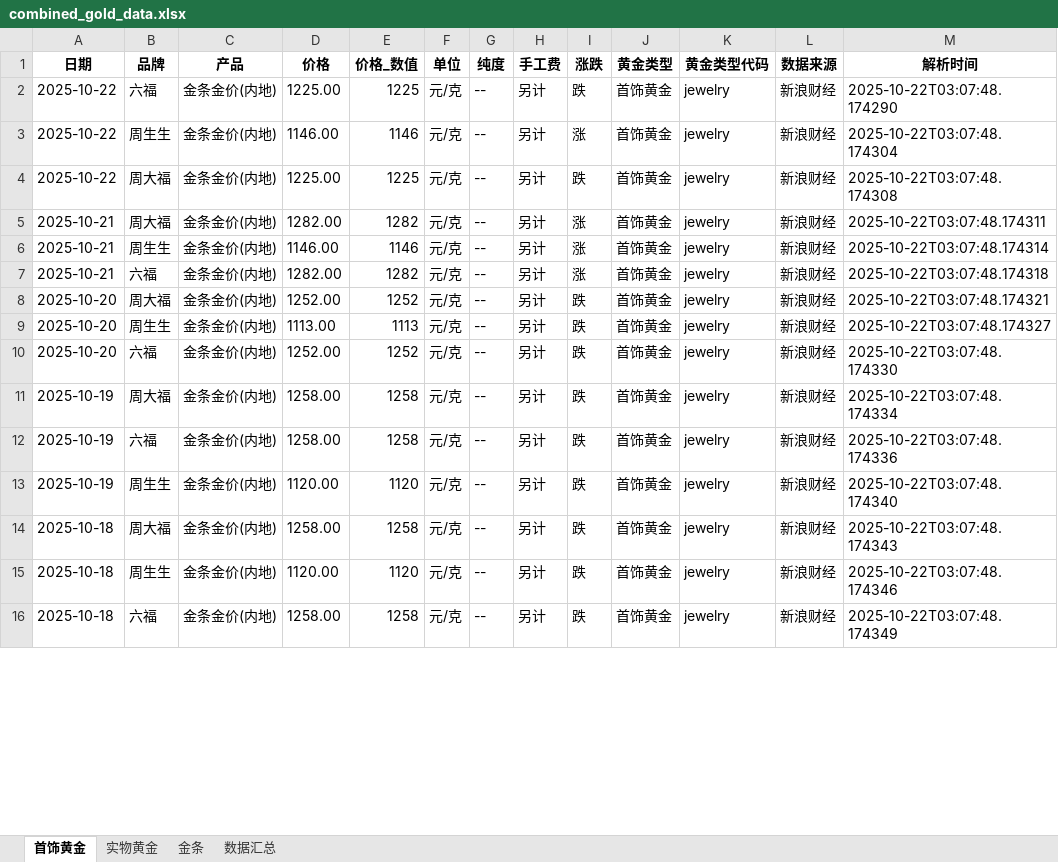
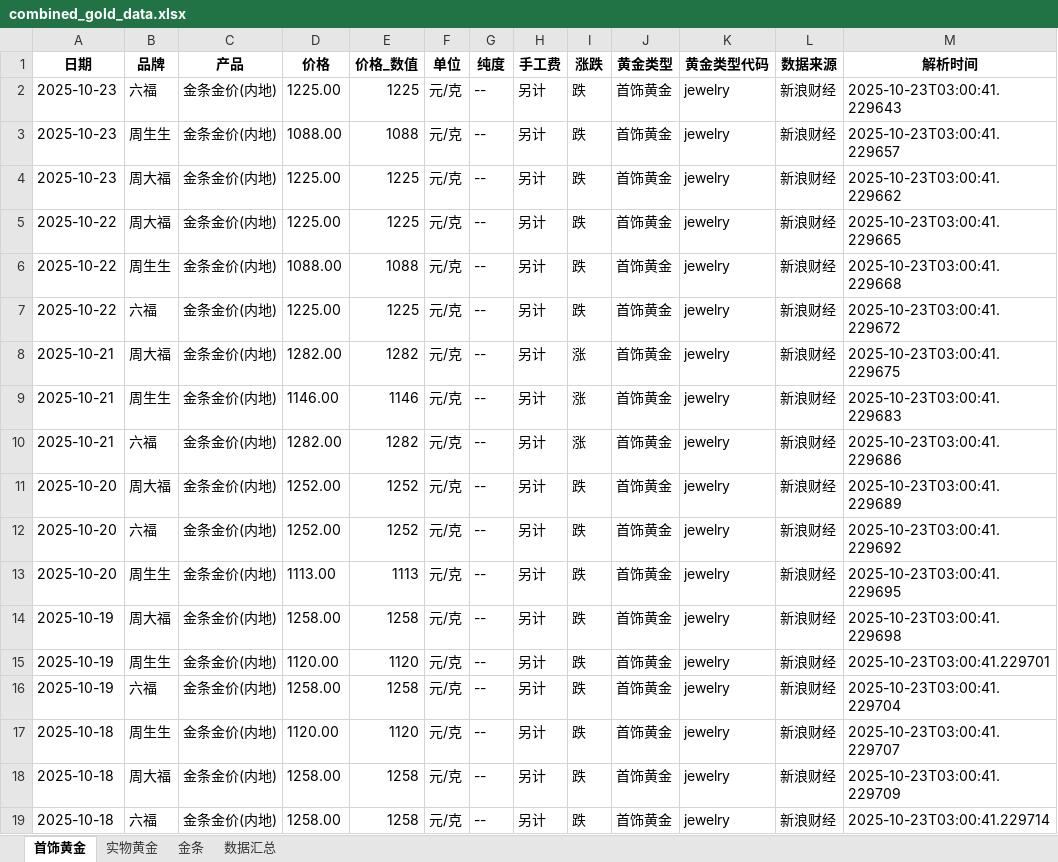
Before and after one commit to chengazhen/python-gold, an Excel workbook: combined_gold_data.xlsx, sheet 首饰黄金, drawn as a sheet; only a part is shown; values as stored, in another font and other column widths than the file's, no borders; removed rows and columns are numbered as before the commit, all else as after; the diff covers the shown part only; the diff names each change by its address in the sheet, - before the commit and + after, or states it on an @@ line.

```diff
--- a/combined_gold_data.xlsx (sheet 首饰黄金)
+++ b/combined_gold_data.xlsx (sheet 首饰黄金)
+row 2: 2025-10-23 | 六福 | 金条金价(内地) | 1225.00 | 1225 | 元/克 | -- | 另计 | 跌 | 首饰黄金 | jewelry | 新浪财经 | 2025-10-23T03:00:41.229643
+row 3: 2025-10-23 | 周生生 | 金条金价(内地) | 1088.00 | 1088 | 元/克 | -- | 另计 | 跌 | 首饰黄金 | jewelry | 新浪财经 | 2025-10-23T03:00:41.229657
+row 4: 2025-10-23 | 周大福 | 金条金价(内地) | 1225.00 | 1225 | 元/克 | -- | 另计 | 跌 | 首饰黄金 | jewelry | 新浪财经 | 2025-10-23T03:00:41.229662
-B5 (品牌): 六福
+B5 (品牌): 周大福
-M5 (解析时间): 2025-10-22T03:07:48.174290
+M5 (解析时间): 2025-10-23T03:00:41.229665
-D6 (价格): 1146.00
+D6 (价格): 1088.00
-E6 (价格_数值): 1146
+E6 (价格_数值): 1088
-I6 (涨跌): 涨
+I6 (涨跌): 跌
-M6 (解析时间): 2025-10-22T03:07:48.174304
+M6 (解析时间): 2025-10-23T03:00:41.229668
-B7 (品牌): 周大福
+B7 (品牌): 六福
-M7 (解析时间): 2025-10-22T03:07:48.174308
+M7 (解析时间): 2025-10-23T03:00:41.229672
-M8 (解析时间): 2025-10-22T03:07:48.174311
+M8 (解析时间): 2025-10-23T03:00:41.229675
-M9 (解析时间): 2025-10-22T03:07:48.174314
+M9 (解析时间): 2025-10-23T03:00:41.229683
-M10 (解析时间): 2025-10-22T03:07:48.174318
+M10 (解析时间): 2025-10-23T03:00:41.229686
-M11 (解析时间): 2025-10-22T03:07:48.174321
+M11 (解析时间): 2025-10-23T03:00:41.229689
-B12 (品牌): 周生生
+B12 (品牌): 六福
-D12 (价格): 1113.00
+D12 (价格): 1252.00
-E12 (价格_数值): 1113
+E12 (价格_数值): 1252
-M12 (解析时间): 2025-10-22T03:07:48.174327
+M12 (解析时间): 2025-10-23T03:00:41.229692
-B13 (品牌): 六福
+B13 (品牌): 周生生
-D13 (价格): 1252.00
+D13 (价格): 1113.00
-E13 (价格_数值): 1252
+E13 (价格_数值): 1113
-M13 (解析时间): 2025-10-22T03:07:48.174330
+M13 (解析时间): 2025-10-23T03:00:41.229695
-M14 (解析时间): 2025-10-22T03:07:48.174334
+M14 (解析时间): 2025-10-23T03:00:41.229698
+row 15: 2025-10-19 | 周生生 | 金条金价(内地) | 1120.00 | 1120 | 元/克 | -- | 另计 | 跌 | 首饰黄金 | jewelry | 新浪财经 | 2025-10-23T03:00:41.229701
-M16 (解析时间): 2025-10-22T03:07:48.174336
+M16 (解析时间): 2025-10-23T03:00:41.229704
-A17 (日期): 2025-10-19
+A17 (日期): 2025-10-18
-M17 (解析时间): 2025-10-22T03:07:48.174340
+M17 (解析时间): 2025-10-23T03:00:41.229707
-M18 (解析时间): 2025-10-22T03:07:48.174343
+M18 (解析时间): 2025-10-23T03:00:41.229709
-row 15: 2025-10-18 | 周生生 | 金条金价(内地) | 1120.00 | 1120 | 元/克 | -- | 另计 | 跌 | 首饰黄金 | jewelry | 新浪财经 | 2025-10-22T03:07:48.174346
-M19 (解析时间): 2025-10-22T03:07:48.174349
+M19 (解析时间): 2025-10-23T03:00:41.229714
```
Also changed, not shown: 1 added row, 4 removed rows and 69 edited cells elsewhere in this sheet, sheet 实物黄金, sheet 金条, sheet 数据汇总, gold_bar_latest.xlsx, jewelry_gold_latest.xlsx, 11 other files.
